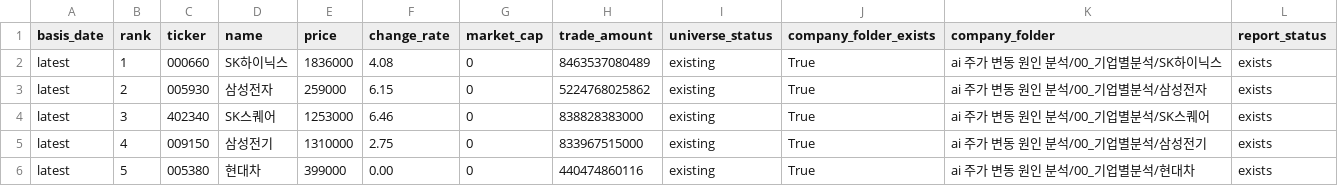
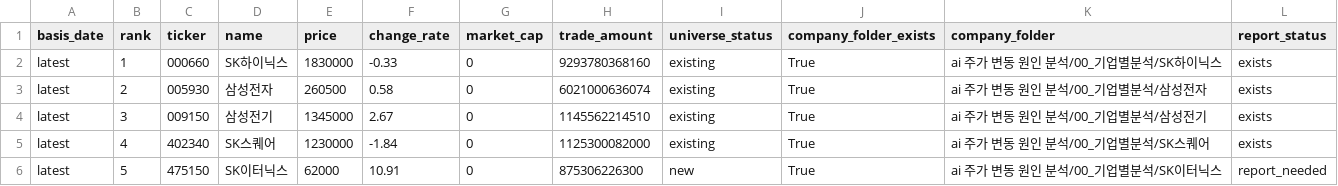
Before and after one commit to Lee-D-S/stock-signal-lab, a CSV file: ai 주가 변동 원인 분석/07_전략신호/00_유니버스/거래대금_상위_유니버스.csv, drawn as a sheet; only a part is shown; the diff covers the shown part only.

```diff
--- a/ai 주가 변동 원인 분석/07_전략신호/00_유니버스/거래대금_상위_유니버스.csv
+++ b/ai 주가 변동 원인 분석/07_전략신호/00_유니버스/거래대금_상위_유니버스.csv
@@ -1,6 +1,6 @@
 basis_date,rank,ticker,name,price,change_rate,market_cap,trade_amount,universe_status,company_folder_exists,company_folder,report_status
-latest,1,000660,SK하이닉스,1836000,4.08,0,8463537080489,existing,True,ai 주가 변동 원인 분석/00_기업별분석/SK하이닉스,exists
-latest,2,005930,삼성전자,259000,6.15,0,5224768025862,existing,True,ai 주가 변동 원인 분석/00_기업별분석/삼성전자,exists
-latest,3,402340,SK스퀘어,1253000,6.46,0,838828383000,existing,True,ai 주가 변동 원인 분석/00_기업별분석/SK스퀘어,exists
-latest,4,009150,삼성전기,1310000,2.75,0,833967515000,existing,True,ai 주가 변동 원인 분석/00_기업별분석/삼성전기,exists
-latest,5,005380,현대차,399000,0.00,0,440474860116,existing,True,ai 주가 변동 원인 분석/00_기업별분석/현대차,exists
+latest,1,000660,SK하이닉스,1830000,-0.33,0,9293780368160,existing,True,ai 주가 변동 원인 분석/00_기업별분석/SK하이닉스,exists
+latest,2,005930,삼성전자,260500,0.58,0,6021000636074,existing,True,ai 주가 변동 원인 분석/00_기업별분석/삼성전자,exists
+latest,3,009150,삼성전기,1345000,2.67,0,1145562214510,existing,True,ai 주가 변동 원인 분석/00_기업별분석/삼성전기,exists
+latest,4,402340,SK스퀘어,1230000,-1.84,0,1125300082000,existing,True,ai 주가 변동 원인 분석/00_기업별분석/SK스퀘어,exists
+latest,5,475150,SK이터닉스,62000,10.91,0,875306226300,new,True,ai 주가 변동 원인 분석/00_기업별분석/SK이터닉스,report_needed
```
Also changed, not shown: 151 edited cells elsewhere in this file, ai 주가 변동 원인 분석/07_전략신호/00_유니버스/거래대금_상위_누적_유니버스.csv, ai 주가 변동 원인 분석/07_전략신호/01_관심종목/관심종목_시그널_스캔.csv, 19 other files.
